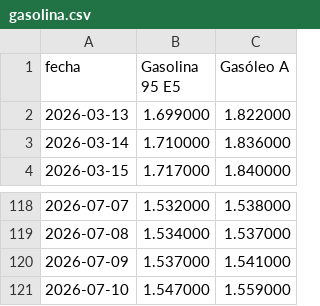
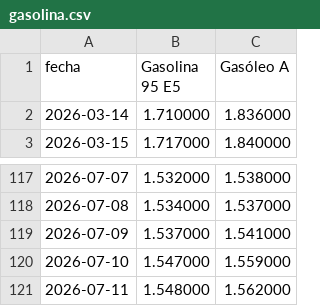
Before and after one commit to nautilia/precios-carburantes-espana, a CSV file: gasolina.csv, drawn as a sheet; only a part is shown, gaps mark what is left out.

```diff
--- a/gasolina.csv
+++ b/gasolina.csv
@@ -1,3 +1,2 @@
 fecha,Gasolina 95 E5,Gasóleo A
-2026-03-13,1.699000,1.822000
 2026-03-14,1.710000,1.836000
@@ -121 +120,2 @@ fecha,Gasolina 95 E5,Gasóleo A
 2026-07-10,1.547000,1.559000
+2026-07-11,1.548000,1.562000
```
